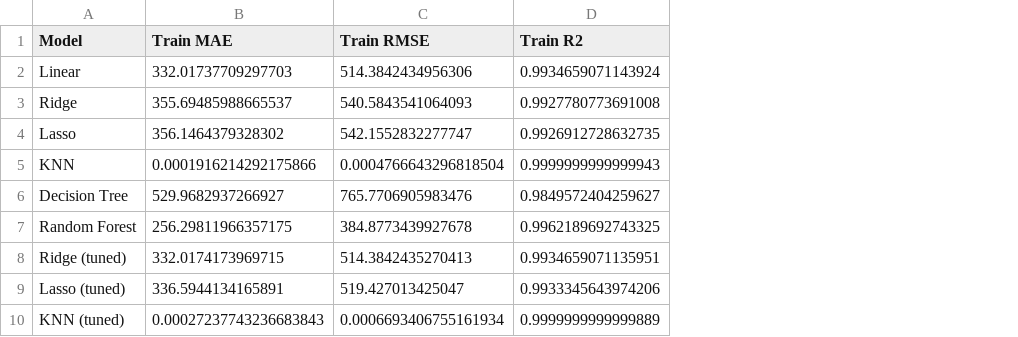
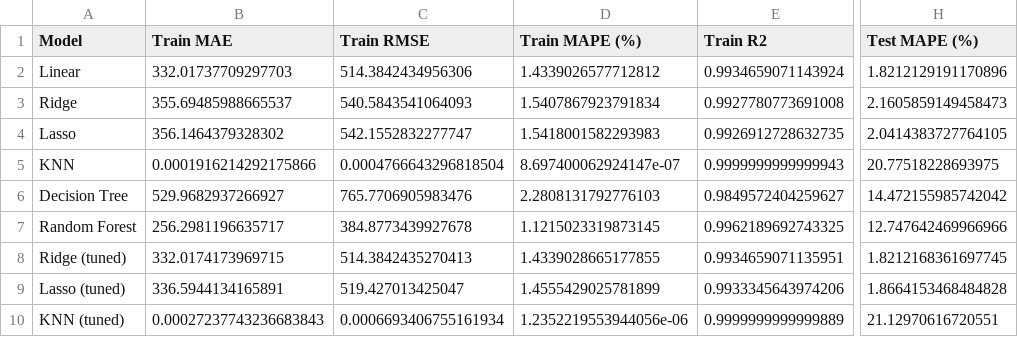
Before and after one commit to huy1907ddddddd/DS66B_group_14, a CSV file: reports/train_test_model_comparison.csv, drawn as a sheet; only a part is shown, gaps mark what is left out; the diff names each change by its address in the sheet, - before the commit and + after, or states it on an @@ line.

Commit message:
Explain primary MAE and add train and test MAPE

```diff
--- a/reports/train_test_model_comparison.csv
+++ b/reports/train_test_model_comparison.csv
+column D (Train MAPE (%)), rows 2-10: 1.4339026577712812 | 1.5407867923791834 | 1.5418001582293983 | 8.697400062924147e-07 | 2.2808131792776103 | 1.1215023319873145 | 1.4339028665177855 | 1.4555429025781899 | 1.2352219553944056e-06
+column H (Test MAPE (%)), rows 2-10: 1.8212129191170896 | 2.1605859149458473 | 2.0414383727764105 | 20.77518228693975 | 14.472155985742042 | 12.747642469966966 | 1.8212168361697745 | 1.8664153468484828 | 21.12970616720551
-B7 (Train MAE): 256.29811966357175
+B7 (Train MAE): 256.2981196635717
```
Also changed, not shown: 2 other files.
